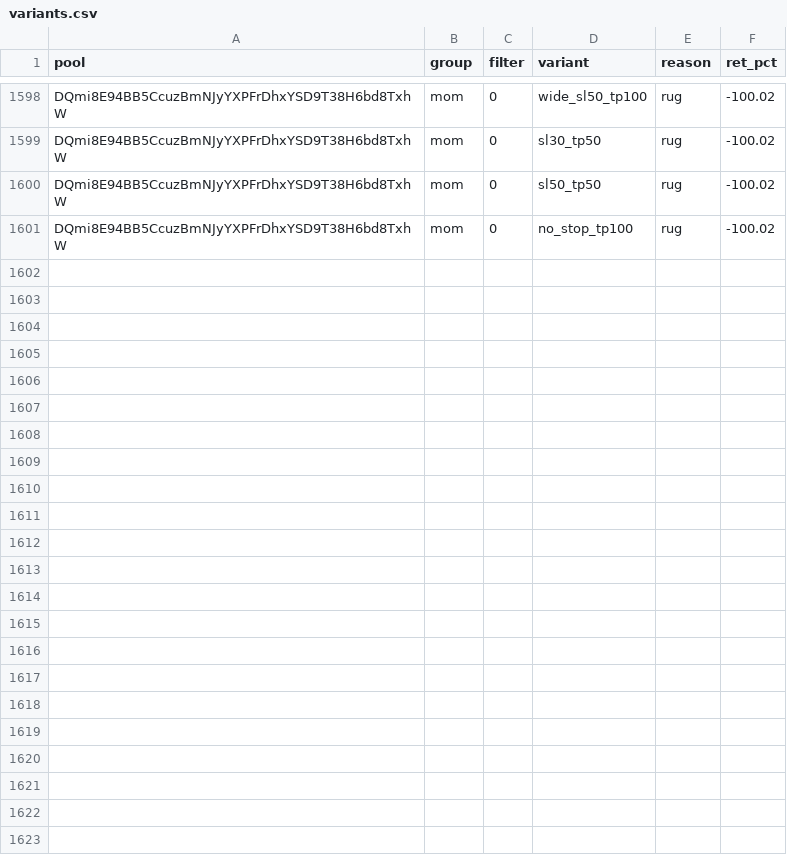
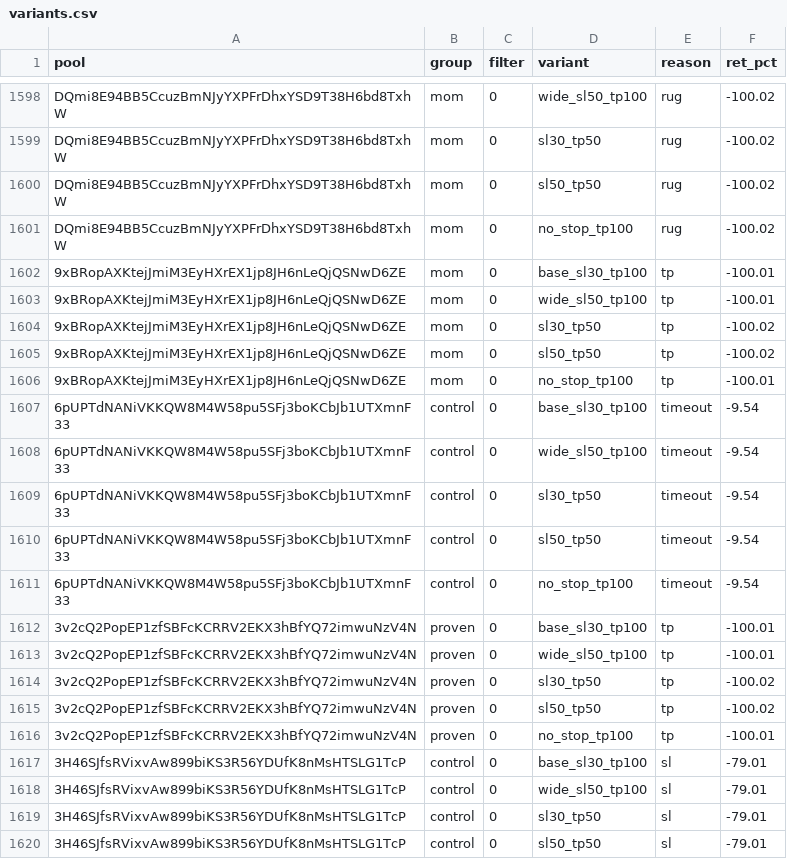
Before and after one commit to twangy2157/paper-trader-sim., a CSV file: paper_data/variants.csv, drawn as a sheet; only a part is shown, gaps mark what is left out; the diff covers the shown part only; the diff names each change by its address in the sheet, - before the commit and + after, or states it on an @@ line.

Commit message:
paper trader update

```diff
--- a/paper_data/variants.csv
+++ b/paper_data/variants.csv
+row 1602: 9xBRopAXKtejJmiM3EyHXrEX1jp8JH6nLeQjQSNwD6ZE | mom | 0 | base_sl30_tp100 | tp | -100.01
+row 1603: 9xBRopAXKtejJmiM3EyHXrEX1jp8JH6nLeQjQSNwD6ZE | mom | 0 | wide_sl50_tp100 | tp | -100.01
+row 1604: 9xBRopAXKtejJmiM3EyHXrEX1jp8JH6nLeQjQSNwD6ZE | mom | 0 | sl30_tp50 | tp | -100.02
+row 1605: 9xBRopAXKtejJmiM3EyHXrEX1jp8JH6nLeQjQSNwD6ZE | mom | 0 | sl50_tp50 | tp | -100.02
+row 1606: 9xBRopAXKtejJmiM3EyHXrEX1jp8JH6nLeQjQSNwD6ZE | mom | 0 | no_stop_tp100 | tp | -100.01
+row 1607: 6pUPTdNANiVKKQW8M4W58pu5SFj3boKCbJb1UTXmnF33 | control | 0 | base_sl30_tp100 | timeout | -9.54
+row 1608: 6pUPTdNANiVKKQW8M4W58pu5SFj3boKCbJb1UTXmnF33 | control | 0 | wide_sl50_tp100 | timeout | -9.54
+row 1609: 6pUPTdNANiVKKQW8M4W58pu5SFj3boKCbJb1UTXmnF33 | control | 0 | sl30_tp50 | timeout | -9.54
+row 1610: 6pUPTdNANiVKKQW8M4W58pu5SFj3boKCbJb1UTXmnF33 | control | 0 | sl50_tp50 | timeout | -9.54
+row 1611: 6pUPTdNANiVKKQW8M4W58pu5SFj3boKCbJb1UTXmnF33 | control | 0 | no_stop_tp100 | timeout | -9.54
+row 1612: 3v2cQ2PopEP1zfSBFcKCRRV2EKX3hBfYQ72imwuNzV4N | proven | 0 | base_sl30_tp100 | tp | -100.01
+row 1613: 3v2cQ2PopEP1zfSBFcKCRRV2EKX3hBfYQ72imwuNzV4N | proven | 0 | wide_sl50_tp100 | tp | -100.01
+row 1614: 3v2cQ2PopEP1zfSBFcKCRRV2EKX3hBfYQ72imwuNzV4N | proven | 0 | sl30_tp50 | tp | -100.02
+row 1615: 3v2cQ2PopEP1zfSBFcKCRRV2EKX3hBfYQ72imwuNzV4N | proven | 0 | sl50_tp50 | tp | -100.02
+row 1616: 3v2cQ2PopEP1zfSBFcKCRRV2EKX3hBfYQ72imwuNzV4N | proven | 0 | no_stop_tp100 | tp | -100.01
+row 1617: 3H46SJfsRVixvAw899biKS3R56YDUfK8nMsHTSLG1TcP | control | 0 | base_sl30_tp100 | sl | -79.01
+row 1618: 3H46SJfsRVixvAw899biKS3R56YDUfK8nMsHTSLG1TcP | control | 0 | wide_sl50_tp100 | sl | -79.01
+row 1619: 3H46SJfsRVixvAw899biKS3R56YDUfK8nMsHTSLG1TcP | control | 0 | sl30_tp50 | sl | -79.01
+row 1620: 3H46SJfsRVixvAw899biKS3R56YDUfK8nMsHTSLG1TcP | control | 0 | sl50_tp50 | sl | -79.01
```
Also changed, not shown: 11 added rows elsewhere in this file, paper_data/ledger.csv, 3 other files.
